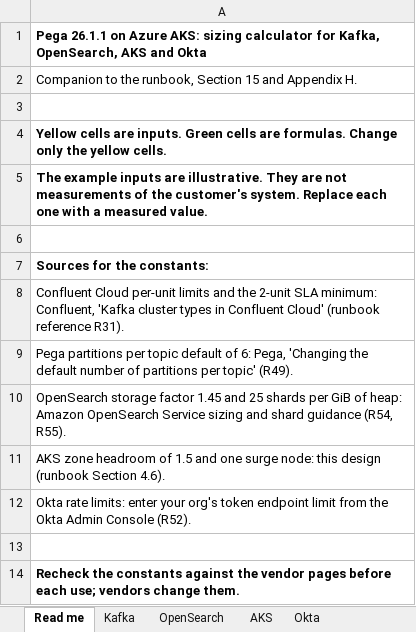
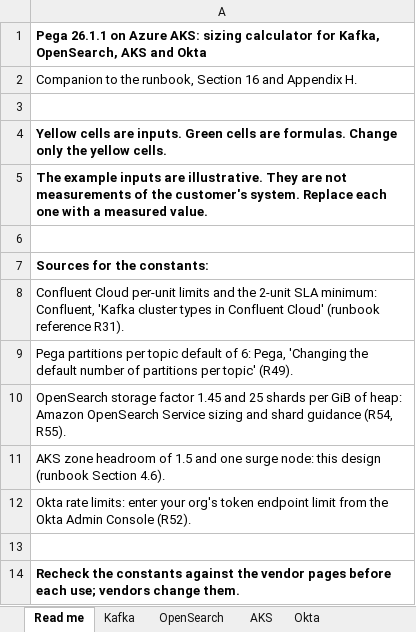
Before and after one commit to ravislr-beep/Sukoon, an Excel workbook: runbook/out/Pega_26_Sizing_Calculator.xlsx, sheet Read me, drawn as a sheet; values as stored, in another font and other column widths than the file's, no borders; the diff names each change by its address in the sheet, - before the commit and + after, or states it on an @@ line.

```diff
--- a/runbook/out/Pega_26_Sizing_Calculator.xlsx (sheet Read me)
+++ b/runbook/out/Pega_26_Sizing_Calculator.xlsx (sheet Read me)
-A2: …runbook, Section 15 and Appendix…
+A2: …runbook, Section 16 and Appendix…
```
Also changed, not shown: 2 other files.
